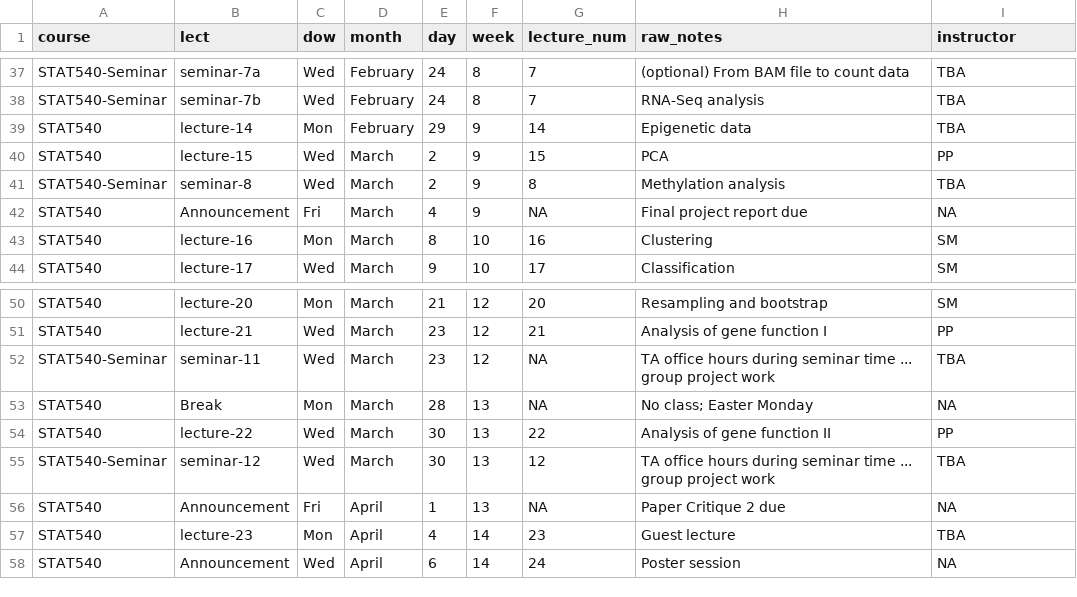
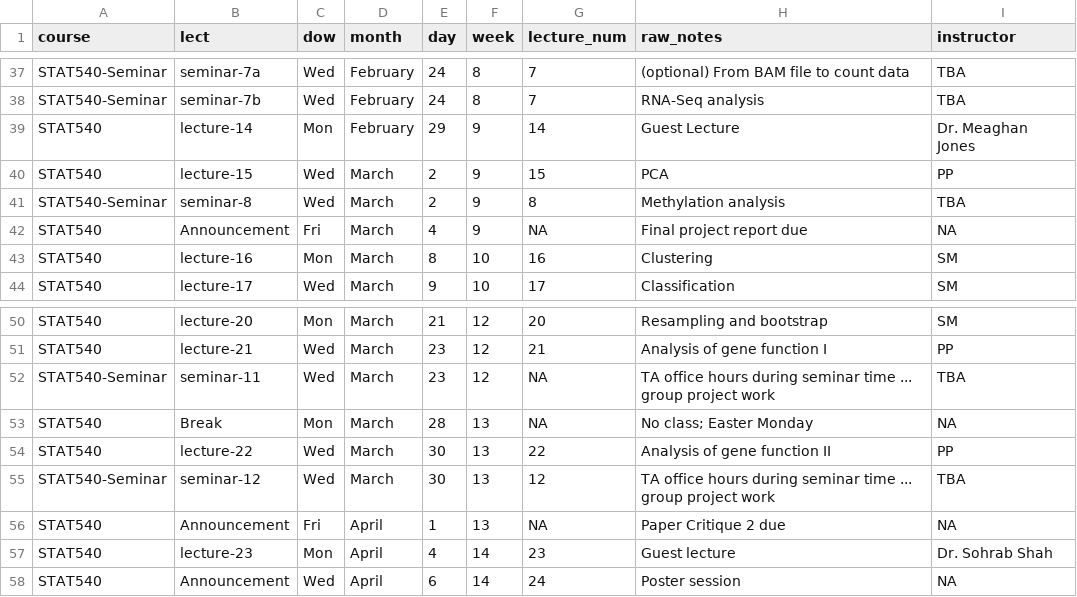
Before and after one commit to emmagraham/STAT540-UBC.github.io, a CSV file: course-admin/schedule_2016.csv, drawn as a sheet; only a part is shown, gaps mark what is left out; the diff names each change by its address in the sheet, - before the commit and + after, or states it on an @@ line.

Commit message:
Updated website on lecture instructors

```diff
--- a/course-admin/schedule_2016.csv
+++ b/course-admin/schedule_2016.csv
-H39 (raw_notes): Epigenetic data
+H39 (raw_notes): Guest Lecture
-I39 (instructor): TBA
+I39 (instructor): Dr. Meaghan Jones
-I57 (instructor): TBA
+I57 (instructor): Dr. Sohrab Shah
```
Also changed, not shown: 1 other file.
